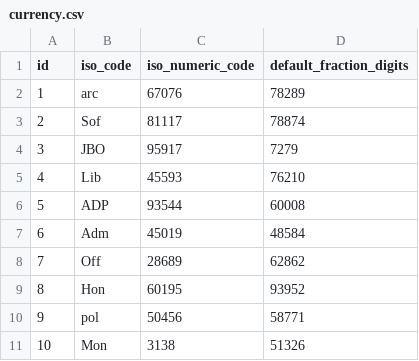
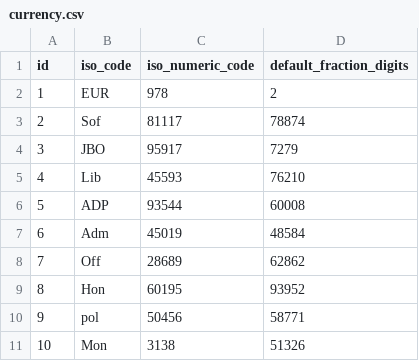
Before and after one commit to miguel-suarez/unified-payments-api, a CSV file: src/main/resources/config/liquibase/fake-data/currency.csv, drawn as a sheet.

Commit message:
#5 Update test auto generated data to match EUR values

```diff
--- a/src/main/resources/config/liquibase/fake-data/currency.csv
+++ b/src/main/resources/config/liquibase/fake-data/currency.csv
@@ -1,3 +1,3 @@
 id;iso_code;iso_numeric_code;default_fraction_digits
-1;arc;67076;78289
+1;EUR;978;2
 2;Sof;81117;78874
```
